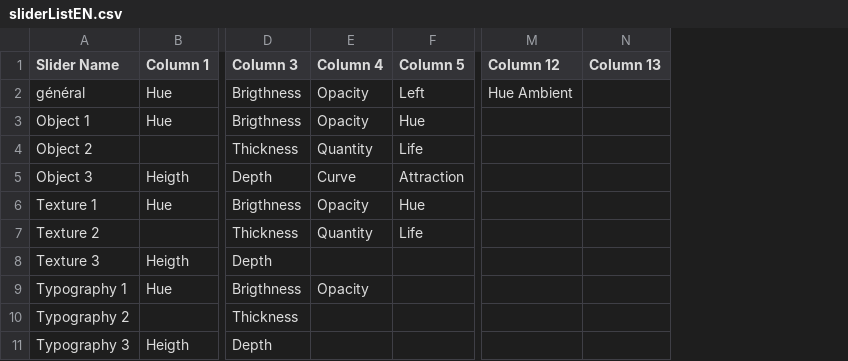
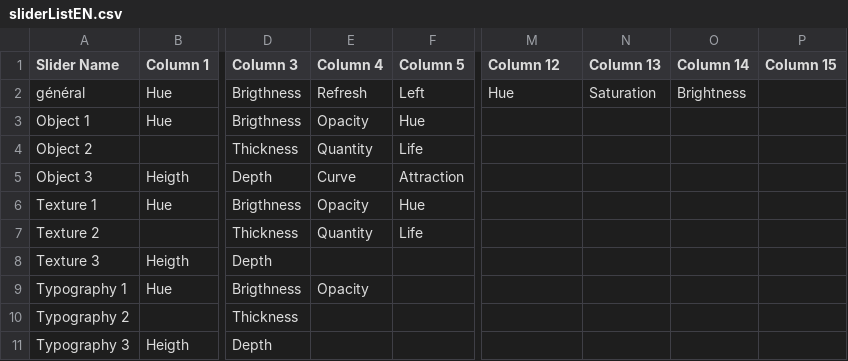
Before and after one commit to knupel/ROMANESCO-Processing, a CSV file: Controleur_25/preferences/sliderListEN.csv, drawn as a sheet; only a part is shown, gaps mark what is left out; the diff names each change by its address in the sheet, - before the commit and + after, or states it on an @@ line.

```diff
--- a/Controleur_25/preferences/sliderListEN.csv
+++ b/Controleur_25/preferences/sliderListEN.csv
+column O (Column 14), row 2: Brightness
+column P (Column 15), empty
-E2 (Column 4): Opacity
+E2 (Column 4): Refresh
-M2 (Column 12): Hue Ambient
+M2 (Column 12): Hue
-N2 (Column 13): (empty)
+N2 (Column 13): Saturation
```
Also changed, not shown: sources/preferences/sliderListEN.csv, 11 other files.
